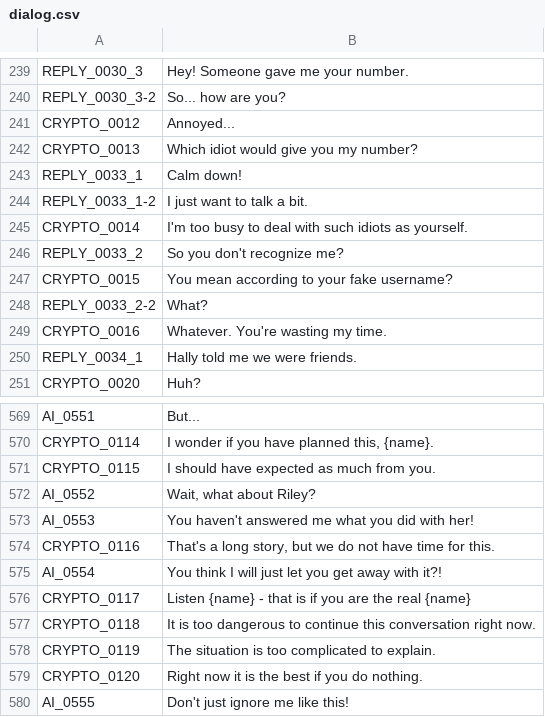
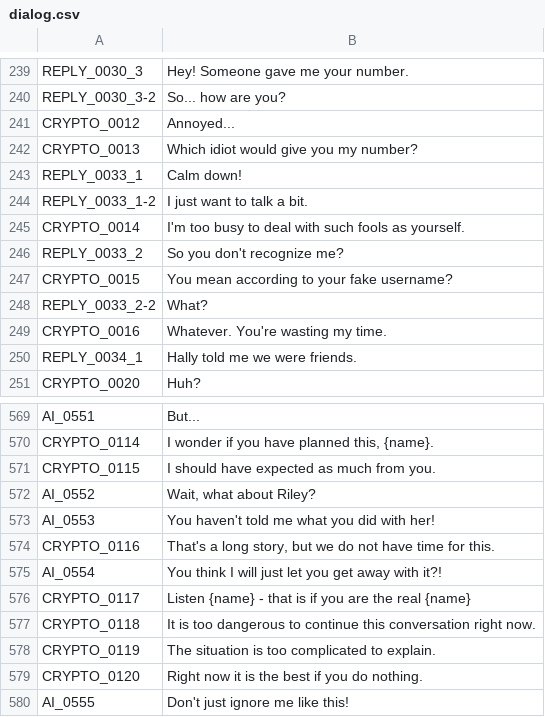
Before and after one commit to V-ktor/HC, a CSV file: translations/dialog.csv, drawn as a sheet; only a part is shown, gaps mark what is left out.

Commit message:
Fix contact list bug.

```diff
--- a/translations/dialog.csv
+++ b/translations/dialog.csv
@@ -244,3 +244,3 @@ REPLY_0033_1,"Calm down!"
 REPLY_0033_1-2,"I just want to talk a bit."
-CRYPTO_0014,"I'm too busy to deal with such idiots as yourself."
+CRYPTO_0014,"I'm too busy to deal with such fools as yourself."
 REPLY_0033_2,"So you don't recognize me?"
@@ -572,3 +572,3 @@ CRYPTO_0115,"I should have expected as much from you."
 AI_0552,"Wait, what about Riley?"
-AI_0553,"You haven't answered me what you did with her!"
+AI_0553,"You haven't told me what you did with her!"
 CRYPTO_0116,"That's a long story, but we do not have time for this."
```
Also changed, not shown: 3 other files.
